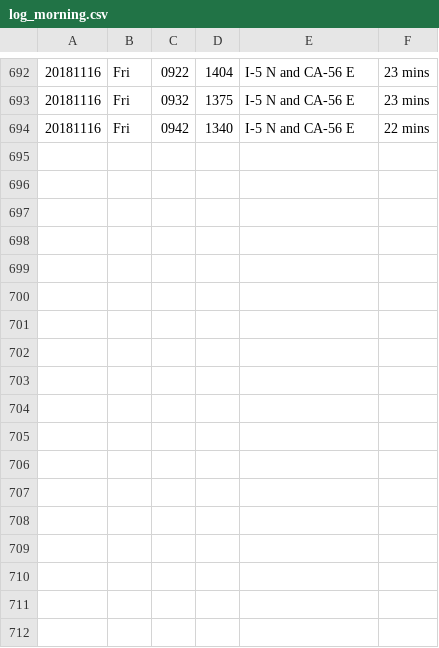
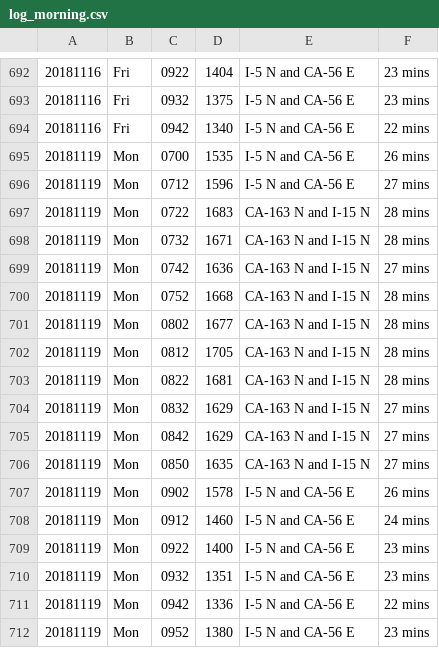
Before and after one commit to jamesarmenta/commute-time, a CSV file: log_morning.csv, drawn as a sheet; only a part is shown, gaps mark what is left out.

```diff
--- a/log_morning.csv
+++ b/log_morning.csv
@@ -694 +694,19 @@
 20181116,Fri,0942,1340,I-5 N and CA-56 E,22 mins
+20181119,Mon,0700,1535,I-5 N and CA-56 E,26 mins
+20181119,Mon,0712,1596,I-5 N and CA-56 E,27 mins
+20181119,Mon,0722,1683,CA-163 N and I-15 N,28 mins
+20181119,Mon,0732,1671,CA-163 N and I-15 N,28 mins
+20181119,Mon,0742,1636,CA-163 N and I-15 N,27 mins
+20181119,Mon,0752,1668,CA-163 N and I-15 N,28 mins
+20181119,Mon,0802,1677,CA-163 N and I-15 N,28 mins
+20181119,Mon,0812,1705,CA-163 N and I-15 N,28 mins
+20181119,Mon,0822,1681,CA-163 N and I-15 N,28 mins
+20181119,Mon,0832,1629,CA-163 N and I-15 N,27 mins
+20181119,Mon,0842,1629,CA-163 N and I-15 N,27 mins
+20181119,Mon,0850,1635,CA-163 N and I-15 N,27 mins
+20181119,Mon,0902,1578,I-5 N and CA-56 E,26 mins
+20181119,Mon,0912,1460,I-5 N and CA-56 E,24 mins
+20181119,Mon,0922,1400,I-5 N and CA-56 E,23 mins
+20181119,Mon,0932,1351,I-5 N and CA-56 E,23 mins
+20181119,Mon,0942,1336,I-5 N and CA-56 E,22 mins
+20181119,Mon,0952,1380,I-5 N and CA-56 E,23 mins
```
Also changed, not shown: log_evening.csv, 2 other files.
